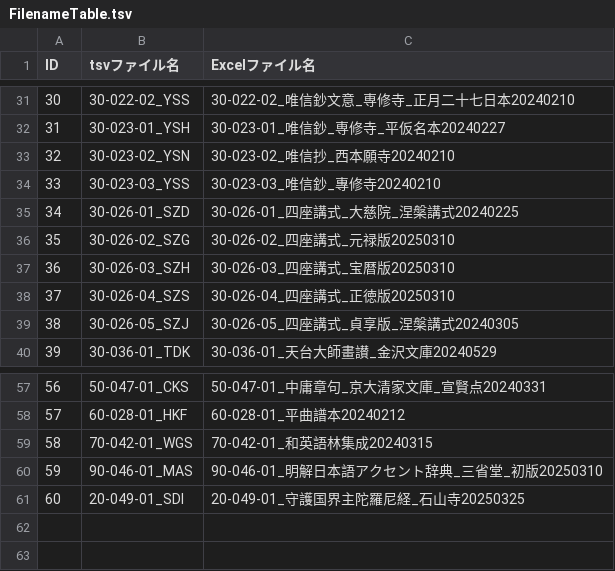
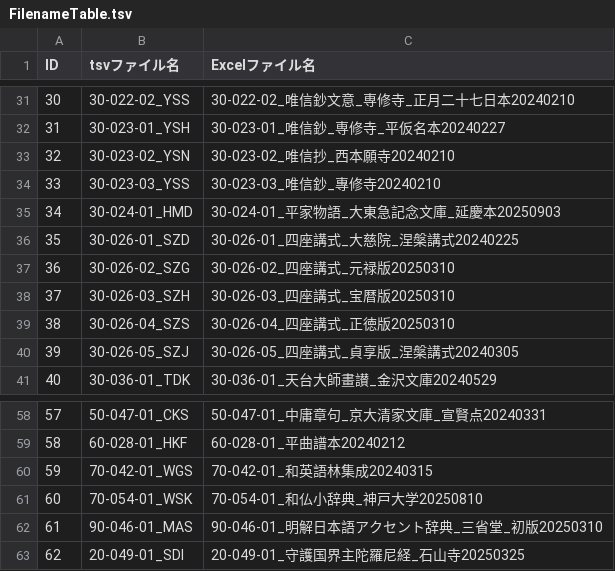
Before and after one commit to daikaku/DHSJR, a TSV file: FilenameTable.tsv, drawn as a sheet; only a part is shown, gaps mark what is left out; addresses are those after the commit; the diff names each change by its address in the sheet, - before the commit and + after, or states it on an @@ line.

Commit message:
Add files via upload

```diff
--- a/FilenameTable.tsv
+++ b/FilenameTable.tsv
+row 35: 34 | 30-024-01_HMD | 30-024-01_平家物語_大東急記念文庫_延慶本20250903
@@ column A (ID) renumbered from row 36 down @@
+row 61: 60 | 70-054-01_WSK | 70-054-01_和仏小辞典_神戸大学20250810
```
